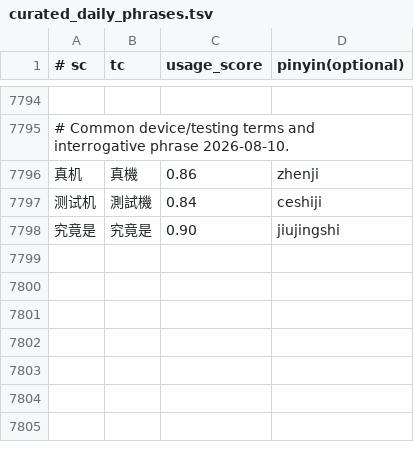
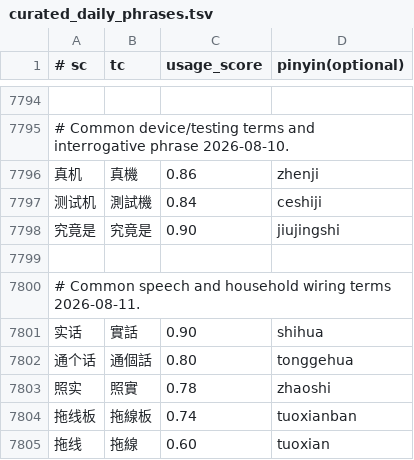
Before and after one commit to shenmin/cassotis-lexicon, a TSV file: manifests/curated_daily_phrases.tsv, drawn as a sheet; only a part is shown, gaps mark what is left out.

Commit message:
Prioritize common speech and add wiring terms

```diff
--- a/manifests/curated_daily_phrases.tsv
+++ b/manifests/curated_daily_phrases.tsv
@@ -7798 +7798,8 @@
 究竟是	究竟是	0.90	jiujingshi
+
+# Common speech and household wiring terms 2026-08-11.
+实话	實話	0.90	shihua
+通个话	通個話	0.80	tonggehua
+照实	照實	0.78	zhaoshi
+拖线板	拖線板	0.74	tuoxianban
+拖线	拖線	0.60	tuoxian
```
Also changed, not shown: manifests/curated_daily_supplement_phrases.tsv, manifests/regression_samples.sc.tsv, 9 other files.
